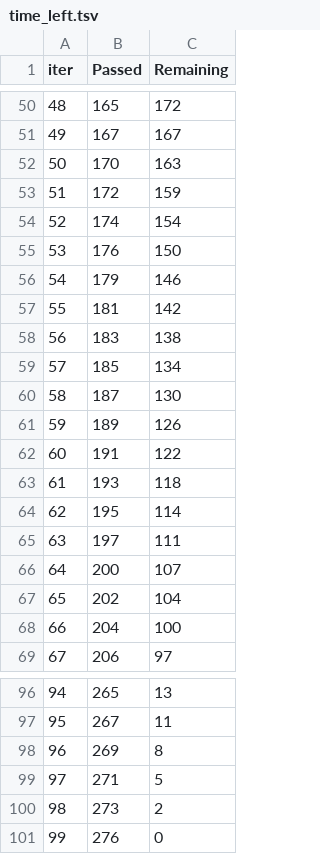
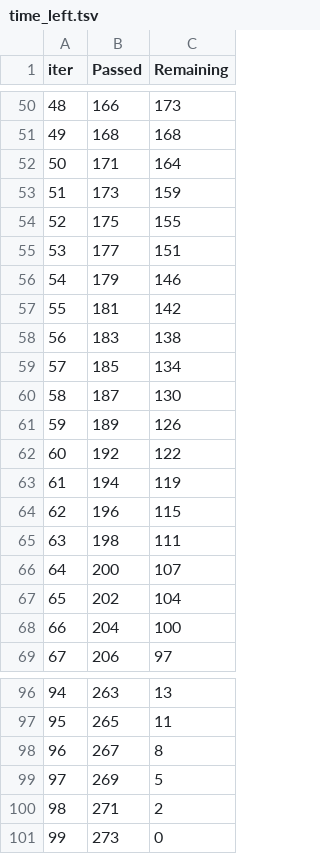
Before and after one commit to apaul6dev/lib-price-predictor, a TSV file: catboost_info/time_left.tsv, drawn as a sheet; only a part is shown, gaps mark what is left out; the diff covers the shown part only.

```diff
--- a/catboost_info/time_left.tsv
+++ b/catboost_info/time_left.tsv
@@ -50,7 +50,7 @@ iter	Passed	Remaining
-48	165	172
-49	167	167
-50	170	163
-51	172	159
-52	174	154
-53	176	150
+48	166	173
+49	168	168
+50	171	164
+51	173	159
+52	175	155
+53	177	151
 54	179	146
@@ -61,6 +61,6 @@ iter	Passed	Remaining
 59	189	126
-60	191	122
-61	193	118
-62	195	114
-63	197	111
+60	192	122
+61	194	119
+62	196	115
+63	198	111
 64	200	107
@@ -96,6 +96,6 @@ iter	Passed	Remaining
-94	265	13
-95	267	11
-96	269	8
-97	271	5
-98	273	2
-99	276	0
+94	263	13
+95	265	11
+96	267	8
+97	269	5
+98	271	2
+99	273	0
```
Also changed, not shown: 128 edited cells elsewhere in this file, outputs/metricas_modelos.csv, 5 other files.
